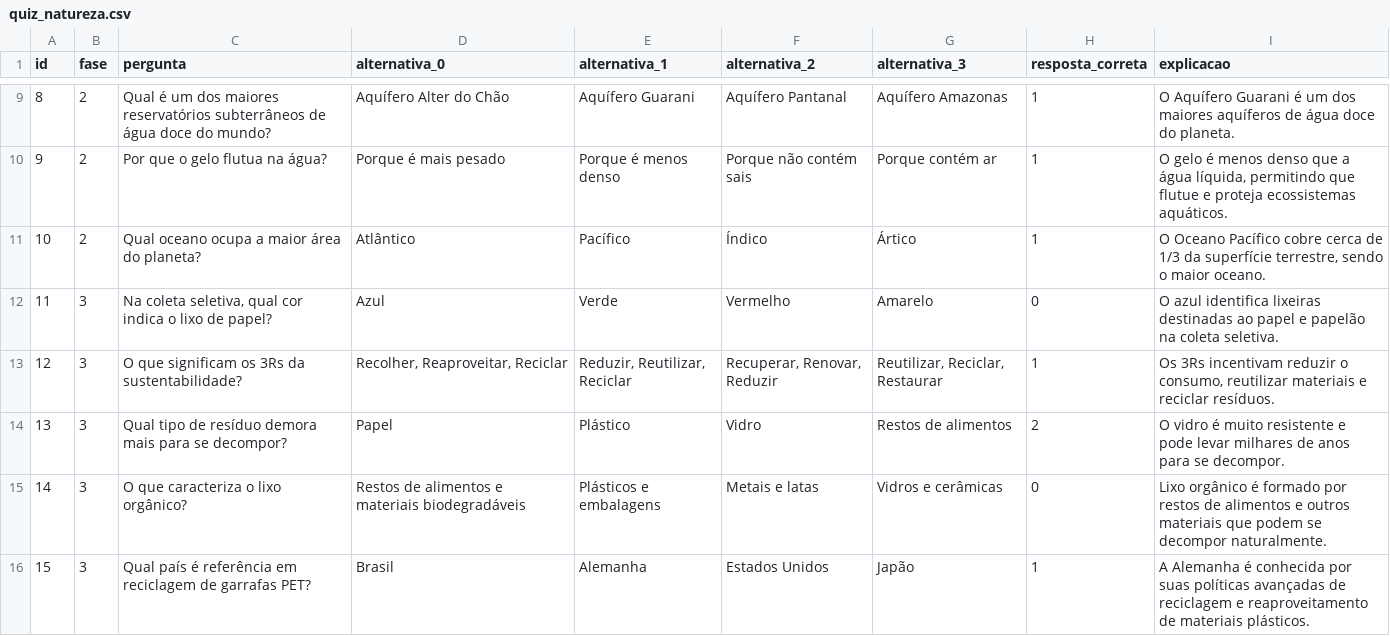
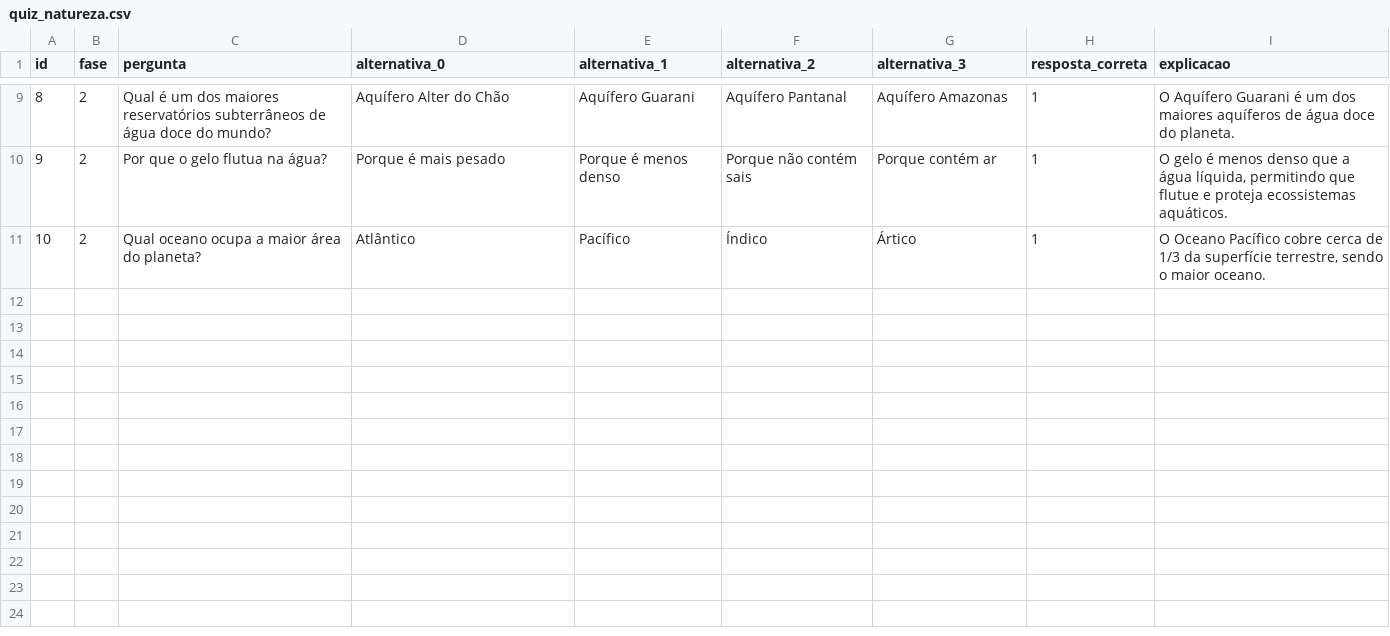
Before and after one commit to JovensTalentosIFFC/quizjs, a CSV file: src/assets/quiz_natureza.csv, drawn as a sheet; only a part is shown, gaps mark what is left out; the diff names each change by its address in the sheet, - before the commit and + after, or states it on an @@ line.

```diff
--- a/src/assets/quiz_natureza.csv
+++ b/src/assets/quiz_natureza.csv
-row 12: 11 | 3 | Na coleta seletiva, qual cor indica o lixo de papel? | Azul | Verde | Vermelho | Amarelo | 0 | O azul identifica lixeiras destinadas ao papel e papelão na coleta seletiva.
-row 13: 12 | 3 | O que significam os 3Rs da sustentabilidade? | Recolher, Reaproveitar, Reciclar | Reduzir, Reutilizar, Reciclar | Recuperar, Renovar, Reduzir | Reutilizar, Reciclar, Restaurar | 1 | Os 3Rs incentivam reduzir o consumo, reutilizar materiais e reciclar resíduos.
-row 14: 13 | 3 | Qual tipo de resíduo demora mais para se decompor? | Papel | Plástico | Vidro | Restos de alimentos | 2 | O vidro é muito resistente e pode levar milhares de anos para se decompor.
-row 15: 14 | 3 | O que caracteriza o lixo orgânico? | Restos de alimentos e materiais biodegradáveis | Plásticos e embalagens | Metais e latas | Vidros e cerâmicas | 0 | Lixo orgânico é formado por restos de alimentos e outros materiais que podem se decompor naturalmente.
-row 16: 15 | 3 | Qual país é referência em reciclagem de garrafas PET? | Brasil | Alemanha | Estados Unidos | Japão | 1 | A Alemanha é conhecida por suas políticas avançadas de reciclagem e reaproveitamento de materiais plásticos.
```
Also changed, not shown: src/assets/quiz_esportes.csv, src/assets/quiz_tecnologia.csv, 4 other files.
